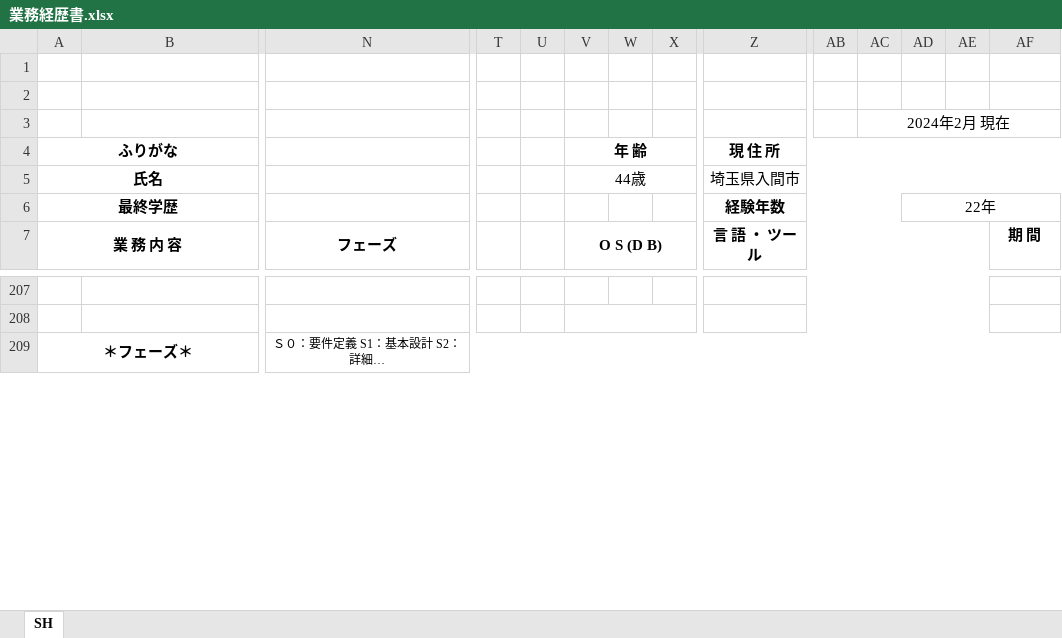
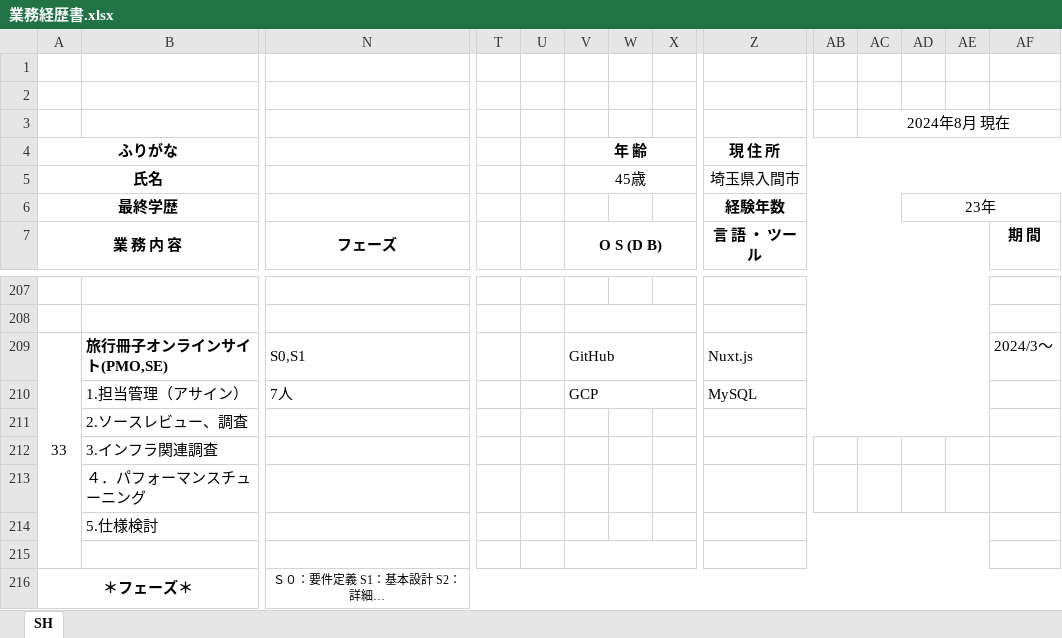
Before and after one commit to saitouq/Portfolio, an Excel workbook: 業務経歴書.xlsx, sheet SH, drawn as a sheet; only a part is shown, gaps mark what is left out; long unchanged cells end in …; values as stored, in another font and other column widths than the file's, no borders; rows hold the shown columns only; the diff names each change by its address in the sheet, - before the commit and + after, or states it on an @@ line.

Commit message:
Add files via upload

```diff
--- a/業務経歴書.xlsx (sheet SH)
+++ b/業務経歴書.xlsx (sheet SH)
-AC3: 2024年2月 現在
+AC3: 2024年8月 現在
-V5 (年 齢): 44歳
+V5 (年 齢): 45歳
-AD6: 22年
+AD6: 23年
+row 209: 33 | 旅行冊子オンラインサイト(PMO,SE) | S0,S1 |  |  | GitHub |  |  | Nuxt.js |  |  |  |  | 2024/3～
+row 210:  | 1.担当管理（アサイン） | 7人 |  |  | GCP |  |  | MySQL
+row 211:  | 2.ソースレビュー、調査
+row 212:  | 3.インフラ関連調査
+row 213:  | ４．パフォーマンスチューニング
+row 214:  | 5.仕様検討
+row 215: (empty)
```
